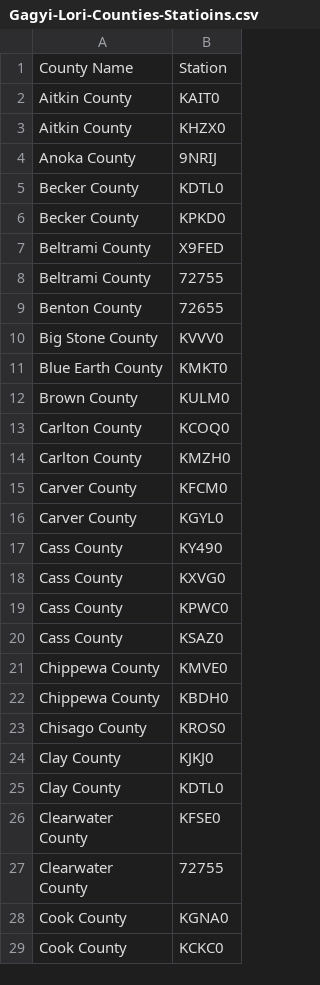
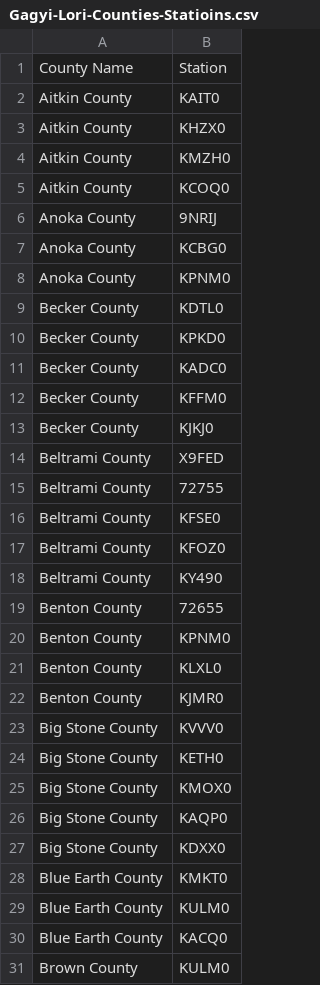
Before and after one commit to Peter-Akos/quant-challenge, a CSV file: data/Gagyi-Lori-Counties-Statioins.csv, drawn as a sheet; only a part is shown; the shorter side is filled out with more unchanged rows; the diff covers the shown part only; the diff names each change by its address in the sheet, - before the commit and + after, or states it on an @@ line.

Commit message:
Update Gagyi-Lori-Counties-Statioins.csv

```diff
--- a/data/Gagyi-Lori-Counties-Statioins.csv
+++ b/data/Gagyi-Lori-Counties-Statioins.csv
+row 4: Aitkin County | KMZH0
+row 5: Aitkin County | KCOQ0
+row 7: Anoka County | KCBG0
+row 8: Anoka County | KPNM0
+row 11: Becker County | KADC0
+row 12: Becker County | KFFM0
+row 13: Becker County | KJKJ0
+row 16: Beltrami County | KFSE0
+row 17: Beltrami County | KFOZ0
+row 18: Beltrami County | KY490
+row 20: Benton County | KPNM0
+row 21: Benton County | KLXL0
+row 22: Benton County | KJMR0
+row 24: Big Stone County | KETH0
+row 25: Big Stone County | KMOX0
+row 26: Big Stone County | KAQP0
+row 27: Big Stone County | KDXX0
+row 29: Blue Earth County | KULM0
+row 30: Blue Earth County | KACQ0
```
Also changed, not shown: 36 added rows elsewhere in this file.
